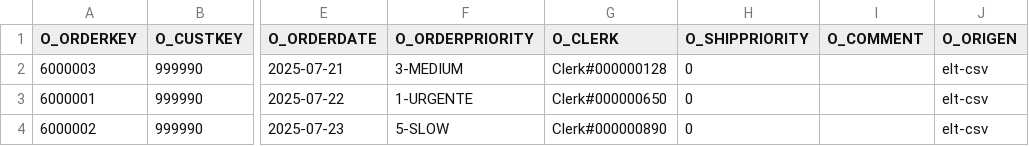
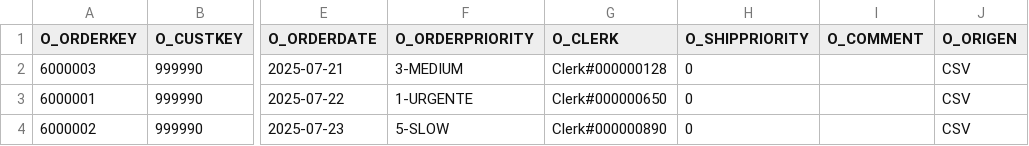
Before and after one commit to rtinteg/gobdat, a CSV file: seeds/new/pedidos_elt.csv, drawn as a sheet; only a part is shown, gaps mark what is left out; the diff names each change by its address in the sheet, - before the commit and + after, or states it on an @@ line.

```diff
--- a/seeds/new/pedidos_elt.csv
+++ b/seeds/new/pedidos_elt.csv
-J2:J4 (O_ORIGEN): elt-csv
+J2:J4 (O_ORIGEN): CSV
```
Also changed, not shown: 2 other files.
